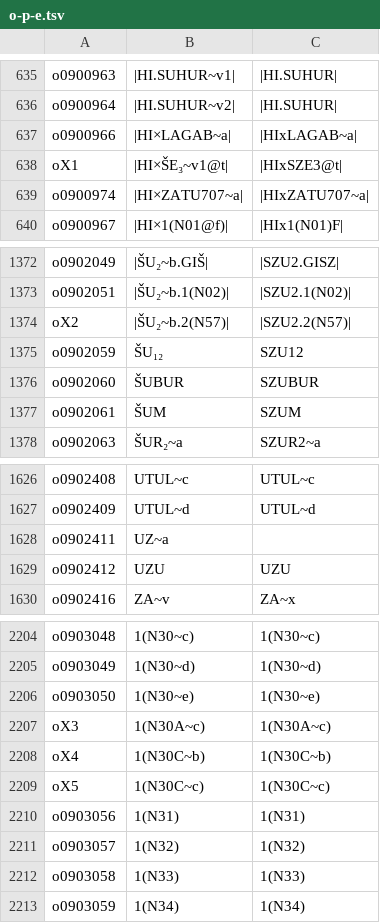
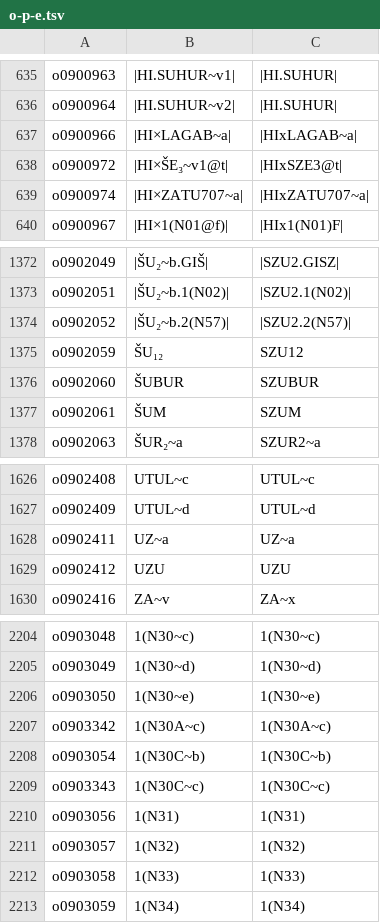
Before and after one commit to stinney/easl, a TSV file: 00etc/o-p-e.tsv, drawn as a sheet; only a part is shown, gaps mark what is left out.

```diff
--- a/00etc/o-p-e.tsv
+++ b/00etc/o-p-e.tsv
@@ -637,3 +637,3 @@ o0900964	|HI.SUHUR~v2|	|HI.SUHUR|
 o0900966	|HI×LAGAB~a|	|HIxLAGAB~a|
-oX1	|HI×ŠE₃~v1@t|	|HIxSZE3@t|
+o0900972	|HI×ŠE₃~v1@t|	|HIxSZE3@t|
 o0900974	|HI×ZATU707~a|	|HIxZATU707~a|
@@ -1373,3 +1373,3 @@ o0902049	|ŠU₂~b.GIŠ|	|SZU2.GISZ|
 o0902051	|ŠU₂~b.1(N02)|	|SZU2.1(N02)|
-oX2	|ŠU₂~b.2(N57)|	|SZU2.2(N57)|
+o0902052	|ŠU₂~b.2(N57)|	|SZU2.2(N57)|
 o0902059	ŠU₁₂	SZU12
@@ -1627,3 +1627,3 @@ o0902408	UTUL~c	UTUL~c
 o0902409	UTUL~d	UTUL~d
-o0902411	UZ~a	
+o0902411	UZ~a	UZ~a
 o0902412	UZU	UZU
@@ -2206,5 +2206,5 @@ o0903049	1(N30~d)	1(N30~d)
 o0903050	1(N30~e)	1(N30~e)
-oX3	1(N30A~c)	1(N30A~c)
-oX4	1(N30C~b)	1(N30C~b)
-oX5	1(N30C~c)	1(N30C~c)
+o0903342	1(N30A~c)	1(N30A~c)
+o0903054	1(N30C~b)	1(N30C~b)
+o0903343	1(N30C~c)	1(N30C~c)
 o0903056	1(N31)	1(N31)
```
Also changed, not shown: 00raw/easl-codes.tsv, 00raw/easl-names.tsv, 16 other files.
